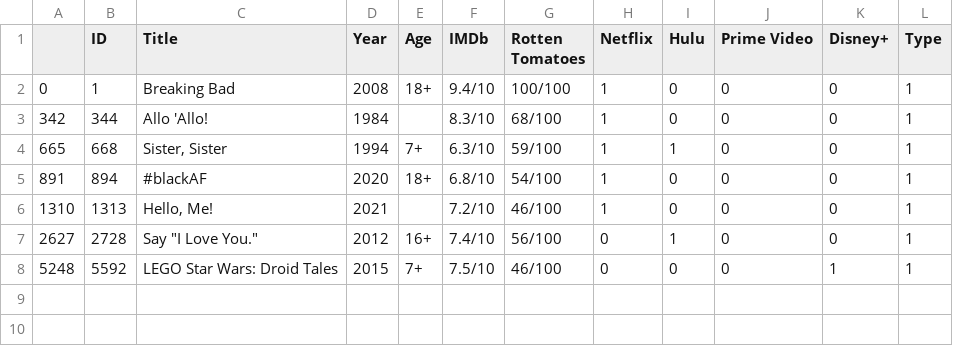
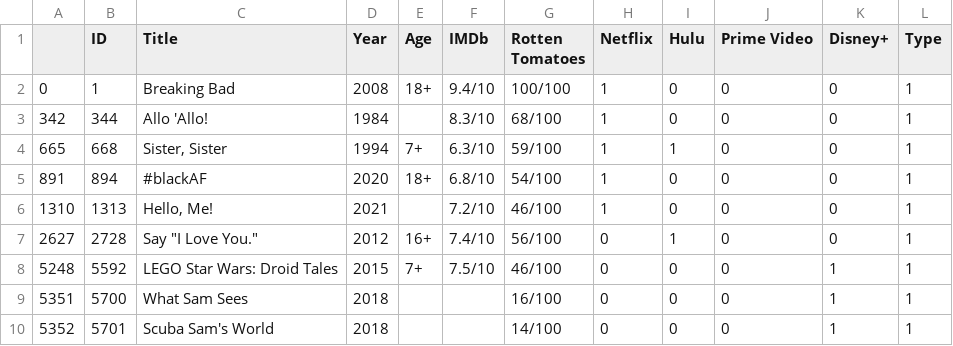
Before and after one commit to MaichengT/lskdfjlasdjflkj, a CSV file: shows_test.csv, drawn as a sheet.

```diff
--- a/shows_test.csv
+++ b/shows_test.csv
@@ -8 +8,3 @@
 5248,5592,LEGO Star Wars: Droid Tales,2015,7+,7.5/10,46/100,0,0,0,1,1
+5351,5700,What Sam Sees,2018,,,16/100,0,0,0,1,1
+5352,5701,Scuba Sam's World,2018,,,14/100,0,0,0,1,1
```
Also changed, not shown: 4 other files.
